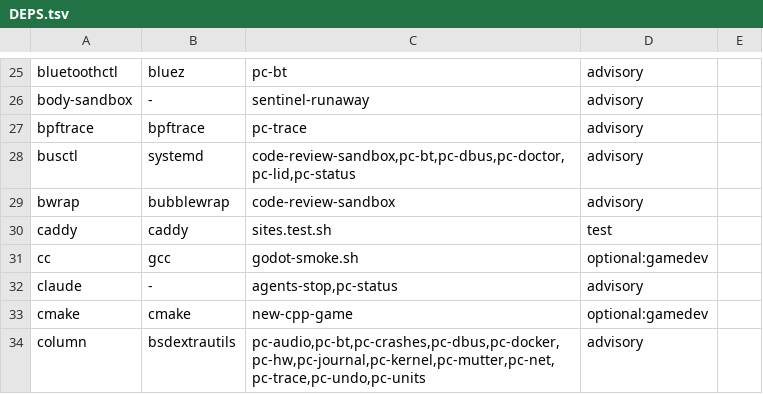
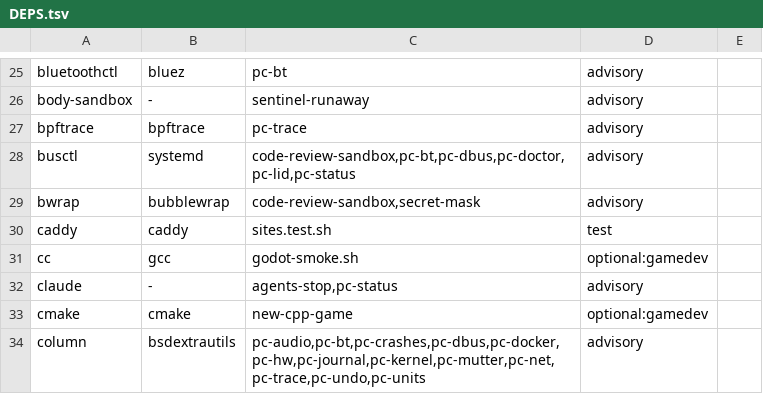
Before and after one commit to ojnadjarm/ubuntu-tools, a TSV file: bin/DEPS.tsv, drawn as a sheet; only a part is shown, gaps mark what is left out.

```diff
--- a/bin/DEPS.tsv
+++ b/bin/DEPS.tsv
@@ -28,3 +28,3 @@ bpftrace	bpftrace	pc-trace	advisory
 busctl	systemd	code-review-sandbox,pc-bt,pc-dbus,pc-doctor,pc-lid,pc-status	advisory
-bwrap	bubblewrap	code-review-sandbox	advisory
+bwrap	bubblewrap	code-review-sandbox,secret-mask	advisory
 caddy	caddy	sites.test.sh	test
```
Also changed, not shown: 11 other files.
